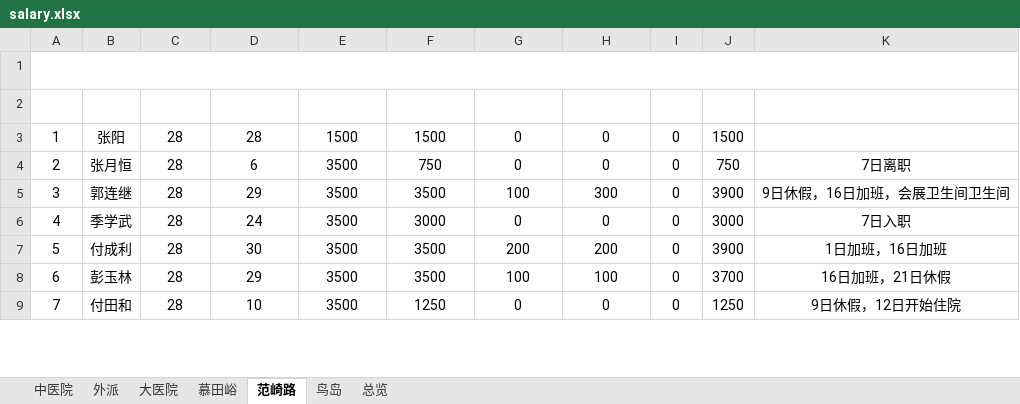
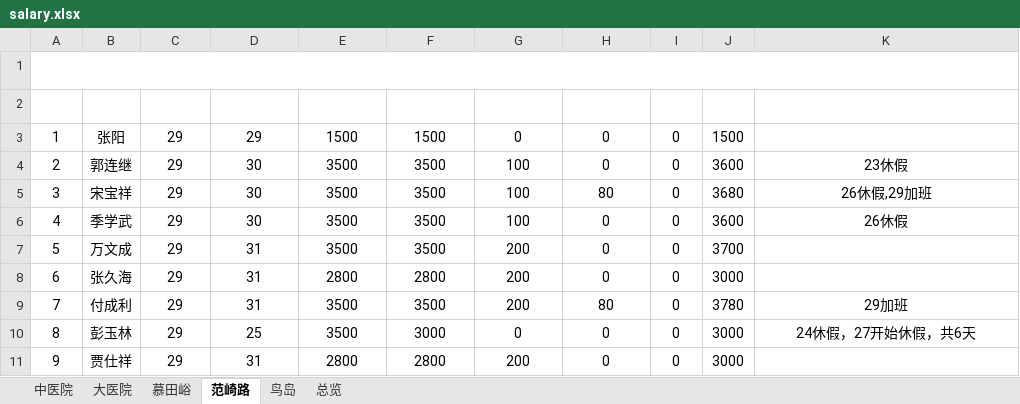
Before and after one commit to tgiwu/contruct_xlsx, an Excel workbook: output/salary.xlsx, sheet 范崎路, drawn as a sheet; only a part is shown; values as stored, in another font and other column widths than the file's, no borders; removed rows and columns are numbered as before the commit, all else as after; the diff covers the shown part only; the diff names each change by its address in the sheet, - before the commit and + after, or states it on an @@ line.

```diff
--- a/output/salary.xlsx (sheet 范崎路)
+++ b/output/salary.xlsx (sheet 范崎路)
-sheet tab: 外派
@@ column A (序号) renumbered between rows 1 and 20 @@
-C3 (应出勤): 28
+C3 (应出勤): 29
-D3 (实际出勤): 28
+D3 (实际出勤): 29
-row 4: 2 | 张月恒 | 28 | 6 | 3500 | 750 | 0 | 0 | 0 | 750 | 7日离职
-C4 (应出勤): 28
+C4 (应出勤): 29
-D4 (实际出勤): 29
+D4 (实际出勤): 30
-H4 (特殊费用): 300
+H4 (特殊费用): 0
-J4 (合计): 3900
+J4 (合计): 3600
-K4 (备注): 9日休假，16日加班，会展卫生间卫生间
+K4 (备注): 23休假
+row 5: 3 | 宋宝祥 | 29 | 30 | 3500 | 3500 | 100 | 80 | 0 | 3680 | 26休假,29加班
-C6 (应出勤): 28
+C6 (应出勤): 29
-D6 (实际出勤): 24
+D6 (实际出勤): 30
-F6 (实发工资): 3000
+F6 (实发工资): 3500
-G6 (加班工资): 0
+G6 (加班工资): 100
-J6 (合计): 3000
+J6 (合计): 3600
-K6 (备注): 7日入职
+K6 (备注): 26休假
+row 7: 5 | 万文成 | 29 | 31 | 3500 | 3500 | 200 | 0 | 0 | 3700
+row 8: 6 | 张久海 | 29 | 31 | 2800 | 2800 | 200 | 0 | 0 | 3000
-C9:C10 (应出勤): 28
+C9:C10 (应出勤): 29
-D9 (实际出勤): 30
+D9 (实际出勤): 31
-H9 (特殊费用): 200
+H9 (特殊费用): 80
-J9 (合计): 3900
+J9 (合计): 3780
-K9 (备注): 1日加班，16日加班
+K9 (备注): 29加班
-D10 (实际出勤): 29
+D10 (实际出勤): 25
-F10 (实发工资): 3500
+F10 (实发工资): 3000
-G10 (加班工资): 100
+G10 (加班工资): 0
-H10 (特殊费用): 100
+H10 (特殊费用): 0
-J10 (合计): 3700
+J10 (合计): 3000
-K10 (备注): 16日加班，21日休假
+K10 (备注): 24休假，27开始休假，共6天
-row 9: 7 | 付田和 | 28 | 10 | 3500 | 1250 | 0 | 0 | 0 | 1250 | 9日休假，12日开始住院
+row 11: 9 | 贾仕祥 | 29 | 31 | 2800 | 2800 | 200 | 0 | 0 | 3000
```
Also changed, not shown: 5 added rows, 13 removed rows and 21 edited cells elsewhere in this sheet, sheet 大医院, sheet 慕田峪, sheet 鸟岛, sheet 总览, sheet 中医院, attendance/attendance.xlsx, 7 other files.
